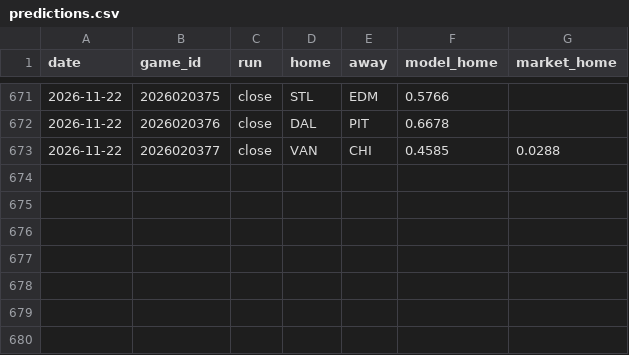
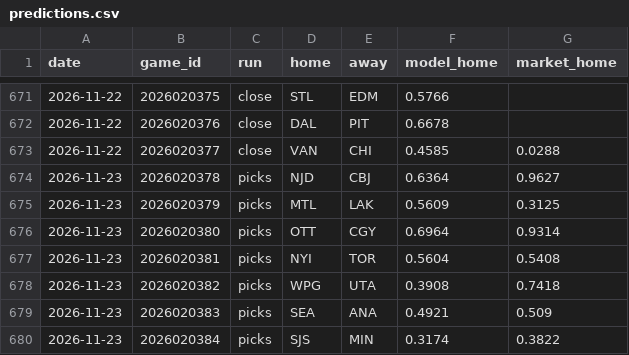
Before and after one commit to 88jackcarr/NHL-odds-betting, a CSV file: data/predictions.csv, drawn as a sheet; only a part is shown, gaps mark what is left out; the diff names each change by its address in the sheet, - before the commit and + after, or states it on an @@ line.

```diff
--- a/data/predictions.csv
+++ b/data/predictions.csv
+row 674: 2026-11-23 | 2026020378 | picks | NJD | CBJ | 0.6364 | 0.9627
+row 675: 2026-11-23 | 2026020379 | picks | MTL | LAK | 0.5609 | 0.3125
+row 676: 2026-11-23 | 2026020380 | picks | OTT | CGY | 0.6964 | 0.9314
+row 677: 2026-11-23 | 2026020381 | picks | NYI | TOR | 0.5604 | 0.5408
+row 678: 2026-11-23 | 2026020382 | picks | WPG | UTA | 0.3908 | 0.7418
+row 679: 2026-11-23 | 2026020383 | picks | SEA | ANA | 0.4921 | 0.509
+row 680: 2026-11-23 | 2026020384 | picks | SJS | MIN | 0.3174 | 0.3822
```
Also changed, not shown: data/games.csv, data/goalie_games.csv, 2 other files.
